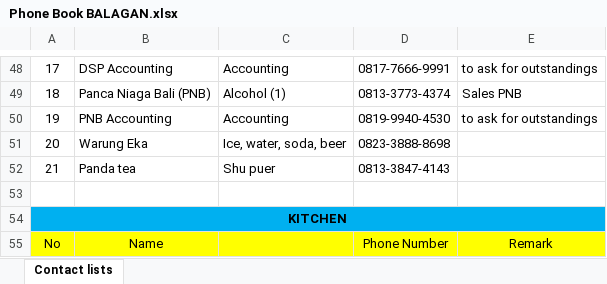
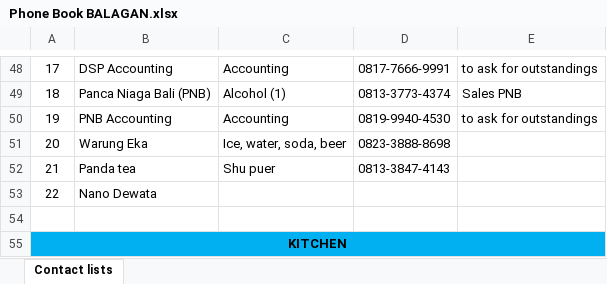
Before and after one commit to rizuki567-cyber/Purchasing-operations, an Excel workbook: SUPPLIER RELATED/Phone Book BALAGAN.xlsx, sheet Contact lists, drawn as a sheet; only a part is shown, gaps mark what is left out; the shorter side is filled out with more unchanged rows; values as stored, in another font and other column widths than the file's, no borders; the diff names each change by its address in the sheet, - before the commit and + after, or states it on an @@ line.

```diff
--- a/SUPPLIER RELATED/Phone Book BALAGAN.xlsx (sheet Contact lists)
+++ b/SUPPLIER RELATED/Phone Book BALAGAN.xlsx (sheet Contact lists)
+row 53: 22 | Nano Dewata
```
Also changed, not shown: SUPPLIER RELATED/SUPPLIER PAYMENT STATUS.xlsx, 5 other files.
